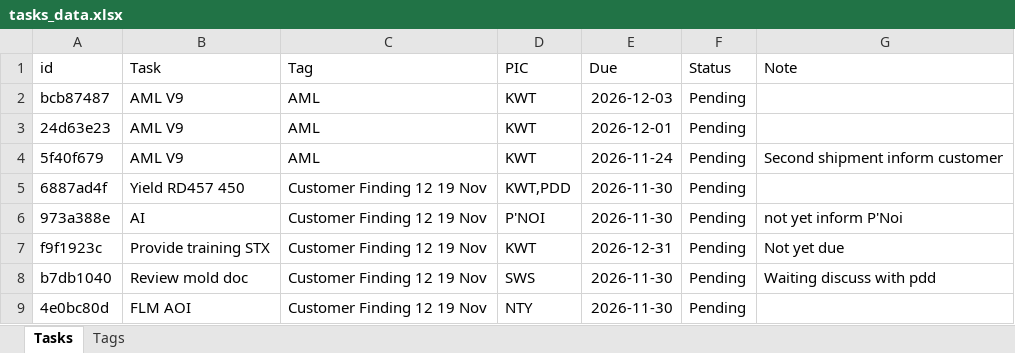
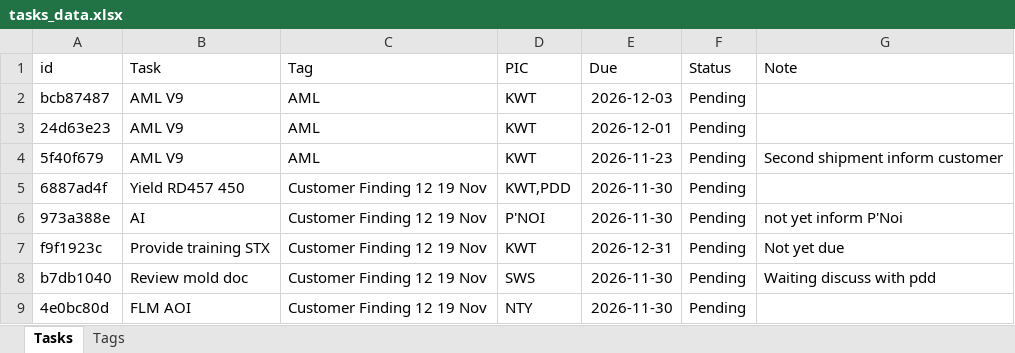
Before and after one commit to qadstx/test, an Excel workbook: tasks_data.xlsx, sheet Tasks, drawn as a sheet; values as stored, in another font and other column widths than the file's, no borders; the diff names each change by its address in the sheet, - before the commit and + after, or states it on an @@ line.

Commit message:
Move task 'AML V9' to 2026-11-23

```diff
--- a/tasks_data.xlsx (sheet Tasks)
+++ b/tasks_data.xlsx (sheet Tasks)
-E4 (Due): 2026-11-24
+E4 (Due): 2026-11-23
```
